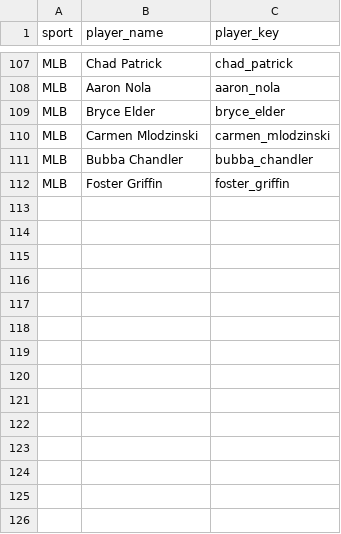
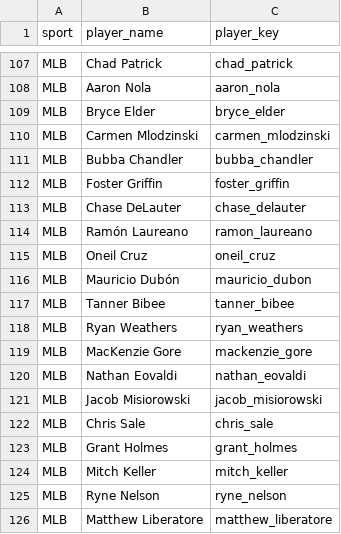
Before and after one commit to jeffwarr4/stinger-assets, a CSV file: data/players_to_fetch.csv, drawn as a sheet; only a part is shown, gaps mark what is left out; the diff names each change by its address in the sheet, - before the commit and + after, or states it on an @@ line.

```diff
--- a/data/players_to_fetch.csv
+++ b/data/players_to_fetch.csv
+row 113: MLB | Chase DeLauter | chase_delauter
+row 114: MLB | Ramón Laureano | ramon_laureano
+row 115: MLB | Oneil Cruz | oneil_cruz
+row 116: MLB | Mauricio Dubón | mauricio_dubon
+row 117: MLB | Tanner Bibee | tanner_bibee
+row 118: MLB | Ryan Weathers | ryan_weathers
+row 119: MLB | MacKenzie Gore | mackenzie_gore
+row 120: MLB | Nathan Eovaldi | nathan_eovaldi
+row 121: MLB | Jacob Misiorowski | jacob_misiorowski
+row 122: MLB | Chris Sale | chris_sale
+row 123: MLB | Grant Holmes | grant_holmes
+row 124: MLB | Mitch Keller | mitch_keller
+row 125: MLB | Ryne Nelson | ryne_nelson
+row 126: MLB | Matthew Liberatore | matthew_liberatore
```
Also changed, not shown: data/espn_headshots_map.csv, 14 other files.
